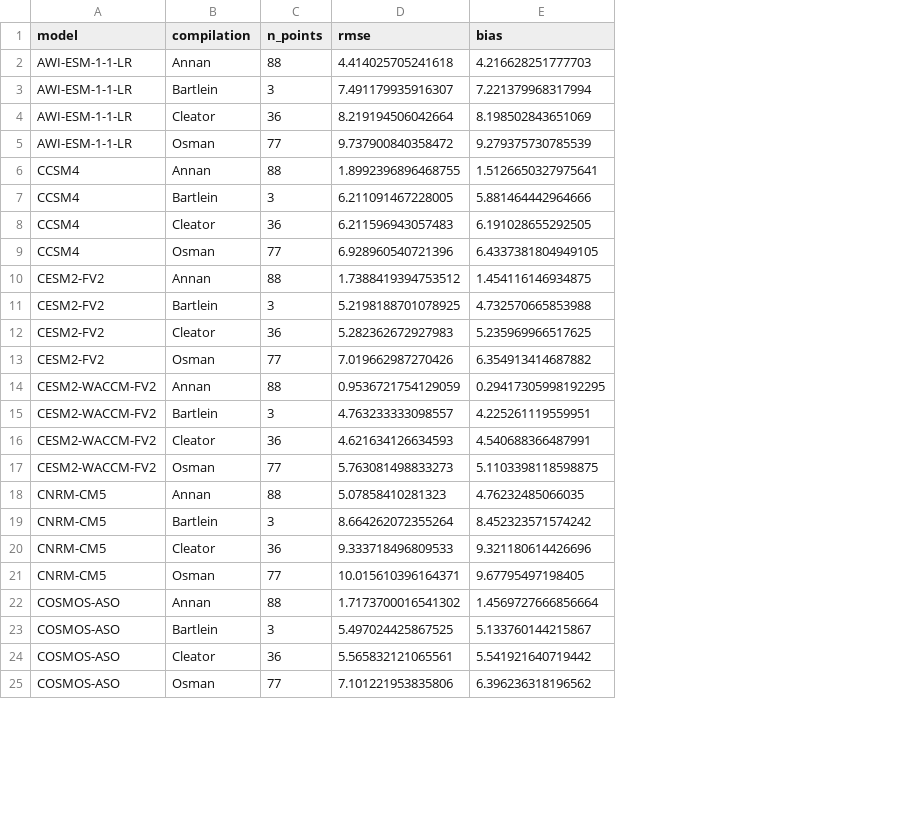
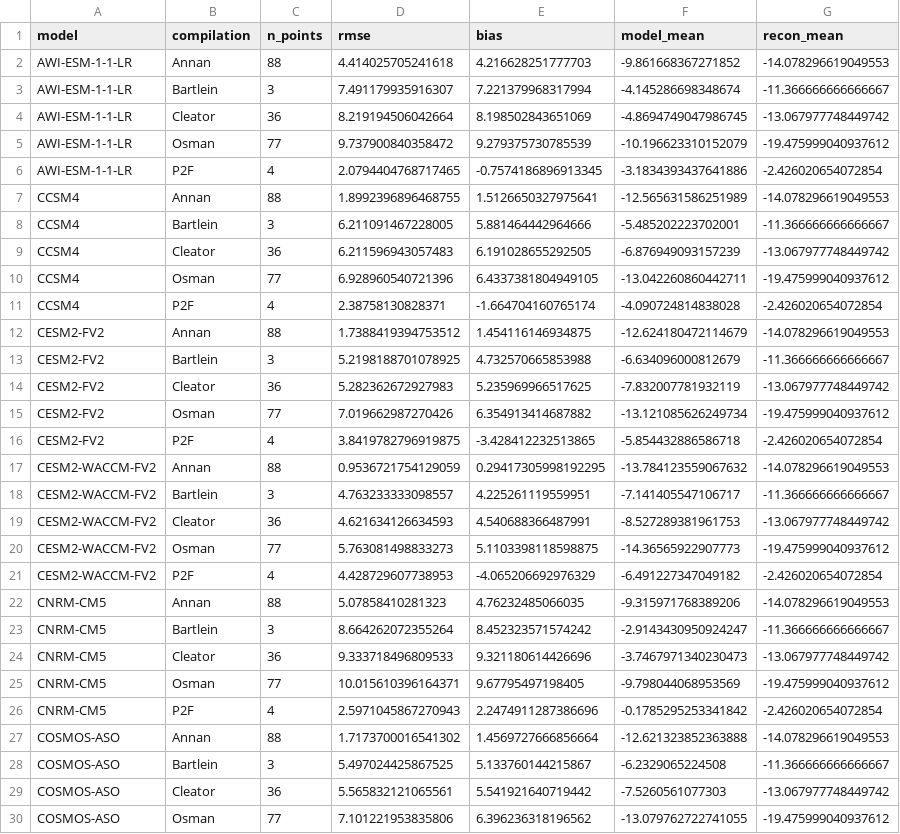
Before and after one commit to pmip4/PMIP7-vision, a CSV file: carpet_diagram/output/region_euroatlantic/rmse_long_lgm.csv, drawn as a sheet; only a part is shown; addresses are those after the commit; the diff covers the shown part only; the diff names each change by its address in the sheet, - before the commit and + after, or states it on an @@ line.

```diff
--- a/carpet_diagram/output/region_euroatlantic/rmse_long_lgm.csv
+++ b/carpet_diagram/output/region_euroatlantic/rmse_long_lgm.csv
+column F (model_mean), rows 2-5: -9.861668367271852 | -4.145286698348674 | -4.8694749047986745 | -10.196623310152079; rows 7-10: -12.565631586251989 | -5.485202223702001 | -6.876949093157239 | -13.042260860442711; rows 12-15: -12.624180472114679 | -6.634096000812679 | -7.832007781932119 | -13.121085626249734; rows 17-20: -13.784123559067632 | -7.141405547106717 | -8.527289381961753 | -14.36565922907773; rows 22-25: -9.315971768389206 | -2.9143430950924247 | -3.7467971340230473 | -9.798044068953569; rows 27-30: -12.621323852363888 | -6.2329065224508 | -7.5260561077303 | -13.079762722741055
+column G (recon_mean), rows 2-5: -14.078296619049553 | -11.366666666666667 | -13.067977748449742 | -19.475999040937612; rows 7-10: -14.078296619049553 | -11.366666666666667 | -13.067977748449742 | -19.475999040937612; rows 12-15: -14.078296619049553 | -11.366666666666667 | -13.067977748449742 | -19.475999040937612; rows 17-20: -14.078296619049553 | -11.366666666666667 | -13.067977748449742 | -19.475999040937612; rows 22-25: -14.078296619049553 | -11.366666666666667 | -13.067977748449742 | -19.475999040937612; rows 27-30: -14.078296619049553 | -11.366666666666667 | -13.067977748449742 | -19.475999040937612
+row 6: AWI-ESM-1-1-LR | P2F | 4 | 2.0794404768717465 | -0.7574186896913345 | -3.1834393437641886 | -2.426020654072854
+row 11: CCSM4 | P2F | 4 | 2.38758130828371 | -1.664704160765174 | -4.090724814838028 | -2.426020654072854
+row 16: CESM2-FV2 | P2F | 4 | 3.8419782796919875 | -3.428412232513865 | -5.854432886586718 | -2.426020654072854
+row 21: CESM2-WACCM-FV2 | P2F | 4 | 4.428729607738953 | -4.065206692976329 | -6.491227347049182 | -2.426020654072854
+row 26: CNRM-CM5 | P2F | 4 | 2.5971045867270943 | 2.2474911287386696 | -0.1785295253341842 | -2.426020654072854
```
Also changed, not shown: 11 added rows elsewhere in this file, carpet_diagram/output/region_euroatlantic/rmse_long_lig127k.csv, carpet_diagram/output/region_euroatlantic/rmse_long_midPliocene-eoi400.csv, 28 other files.
